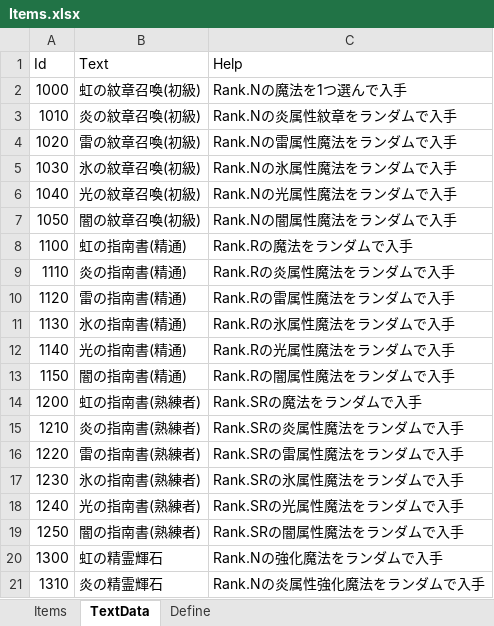
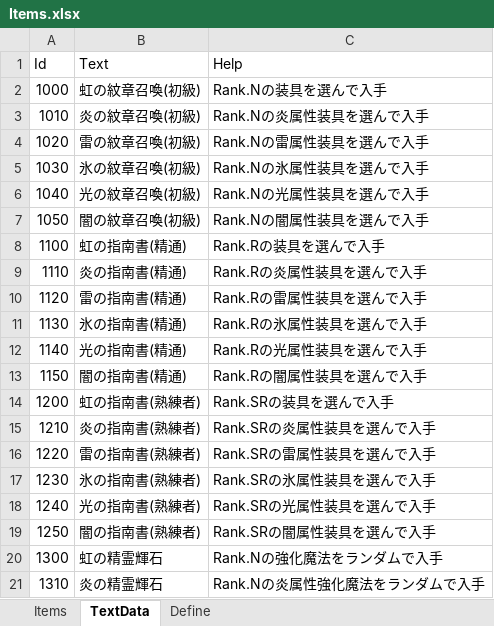
Before and after one commit to seedsclaft/hibikakeut, an Excel workbook: Assets/Data/Items.xlsx, sheet TextData, drawn as a sheet; only a part is shown; values as stored, in another font and other column widths than the file's, no borders; the diff names each change by its address in the sheet, - before the commit and + after, or states it on an @@ line.

```diff
--- a/Assets/Data/Items.xlsx (sheet TextData)
+++ b/Assets/Data/Items.xlsx (sheet TextData)
-C2 (Help): Rank.Nの魔法を1つ選んで入手
+C2 (Help): Rank.Nの装具を選んで入手
-C3 (Help): Rank.Nの炎属性紋章をランダムで入手
+C3 (Help): Rank.Nの炎属性装具を選んで入手
-C4 (Help): Rank.Nの雷属性魔法をランダムで入手
+C4 (Help): Rank.Nの雷属性装具を選んで入手
-C5 (Help): Rank.Nの氷属性魔法をランダムで入手
+C5 (Help): Rank.Nの氷属性装具を選んで入手
-C6 (Help): Rank.Nの光属性魔法をランダムで入手
+C6 (Help): Rank.Nの光属性装具を選んで入手
-C7 (Help): Rank.Nの闇属性魔法をランダムで入手
+C7 (Help): Rank.Nの闇属性装具を選んで入手
-C8 (Help): Rank.Rの魔法をランダムで入手
+C8 (Help): Rank.Rの装具を選んで入手
-C9 (Help): Rank.Rの炎属性魔法をランダムで入手
+C9 (Help): Rank.Rの炎属性装具を選んで入手
-C10 (Help): Rank.Rの雷属性魔法をランダムで入手
+C10 (Help): Rank.Rの雷属性装具を選んで入手
-C11 (Help): Rank.Rの氷属性魔法をランダムで入手
+C11 (Help): Rank.Rの氷属性装具を選んで入手
-C12 (Help): Rank.Rの光属性魔法をランダムで入手
+C12 (Help): Rank.Rの光属性装具を選んで入手
-C13 (Help): Rank.Rの闇属性魔法をランダムで入手
+C13 (Help): Rank.Rの闇属性装具を選んで入手
-C14 (Help): Rank.SRの魔法をランダムで入手
+C14 (Help): Rank.SRの装具を選んで入手
-C15 (Help): Rank.SRの炎属性魔法をランダムで入手
+C15 (Help): Rank.SRの炎属性装具を選んで入手
-C16 (Help): Rank.SRの雷属性魔法をランダムで入手
+C16 (Help): Rank.SRの雷属性装具を選んで入手
-C17 (Help): Rank.SRの氷属性魔法をランダムで入手
+C17 (Help): Rank.SRの氷属性装具を選んで入手
-C18 (Help): Rank.SRの光属性魔法をランダムで入手
+C18 (Help): Rank.SRの光属性装具を選んで入手
-C19 (Help): Rank.SRの闇属性魔法をランダムで入手
+C19 (Help): Rank.SRの闇属性装具を選んで入手
```
Also changed, not shown: sheet Items, Assets/Data/Skills.xlsx, 31 other files.
